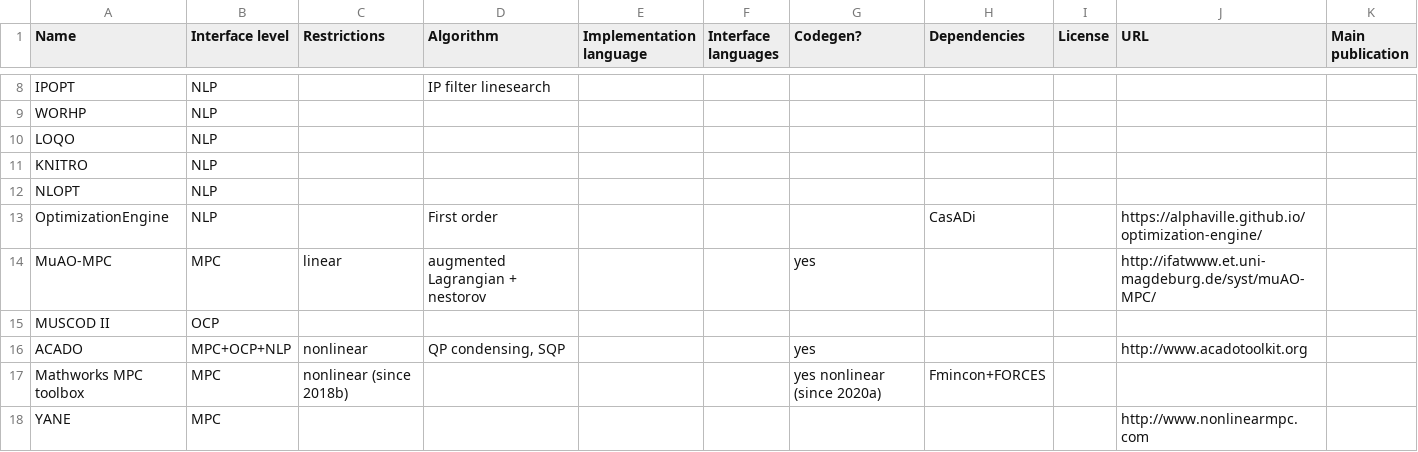
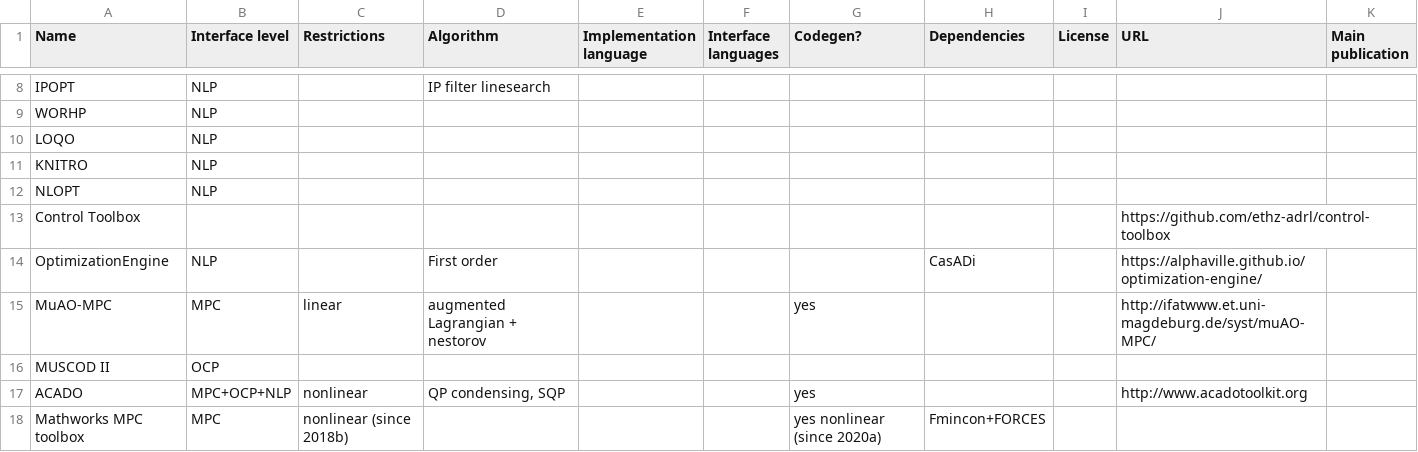
Before and after one commit to meco-group/dynamic_optimization_inventory, a CSV file: list.csv, drawn as a sheet; only a part is shown, gaps mark what is left out; the shorter side is filled out with more unchanged rows.

Commit message:
added control toolbox

```diff
--- a/list.csv
+++ b/list.csv
@@ -12,2 +12,3 @@ KNITRO,NLP,,,,,,,,,
 NLOPT,NLP,,,,,,,,,
+Control Toolbox,,,,,,,,,https://github.com/ethz-adrl/control-toolbox,
 OptimizationEngine,NLP,,First order,,,,CasADi,,https://alphaville.github.io/optimization-engine/,
```
